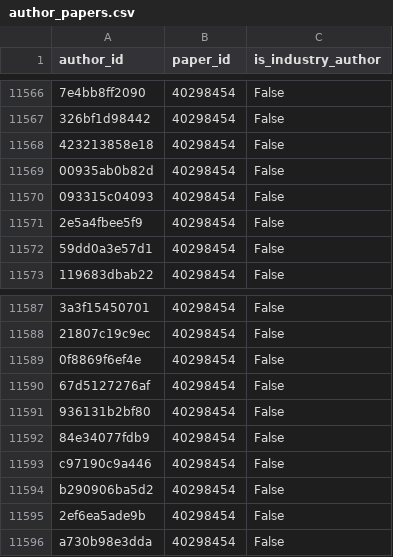
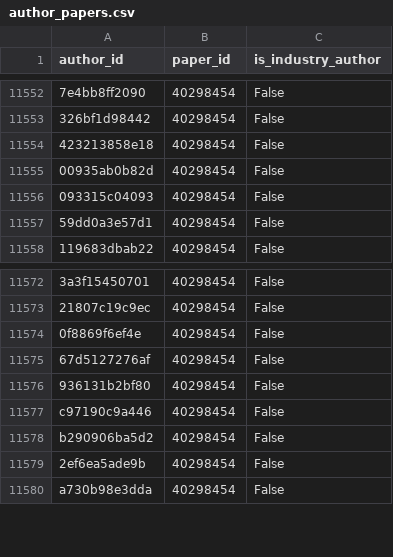
Before and after one commit to artificialnouveau/nicotine_analysis, a CSV file: part2/output/data/author_papers.csv, drawn as a sheet; only a part is shown, gaps mark what is left out; the diff covers the shown part only; the diff names each change by its address in the sheet, - before the commit and + after, or states it on an @@ line.

```diff
--- a/part2/output/data/author_papers.csv
+++ b/part2/output/data/author_papers.csv
-row 11571: 2e5a4fbee5f9 | 40298454 | False
-row 11592: 84e34077fdb9 | 40298454 | False
```
Also changed, not shown: 14 removed rows elsewhere in this file, part2/output/network/community_summary.csv, part2/output/network/top_authors_centrality.csv, 17 other files.
